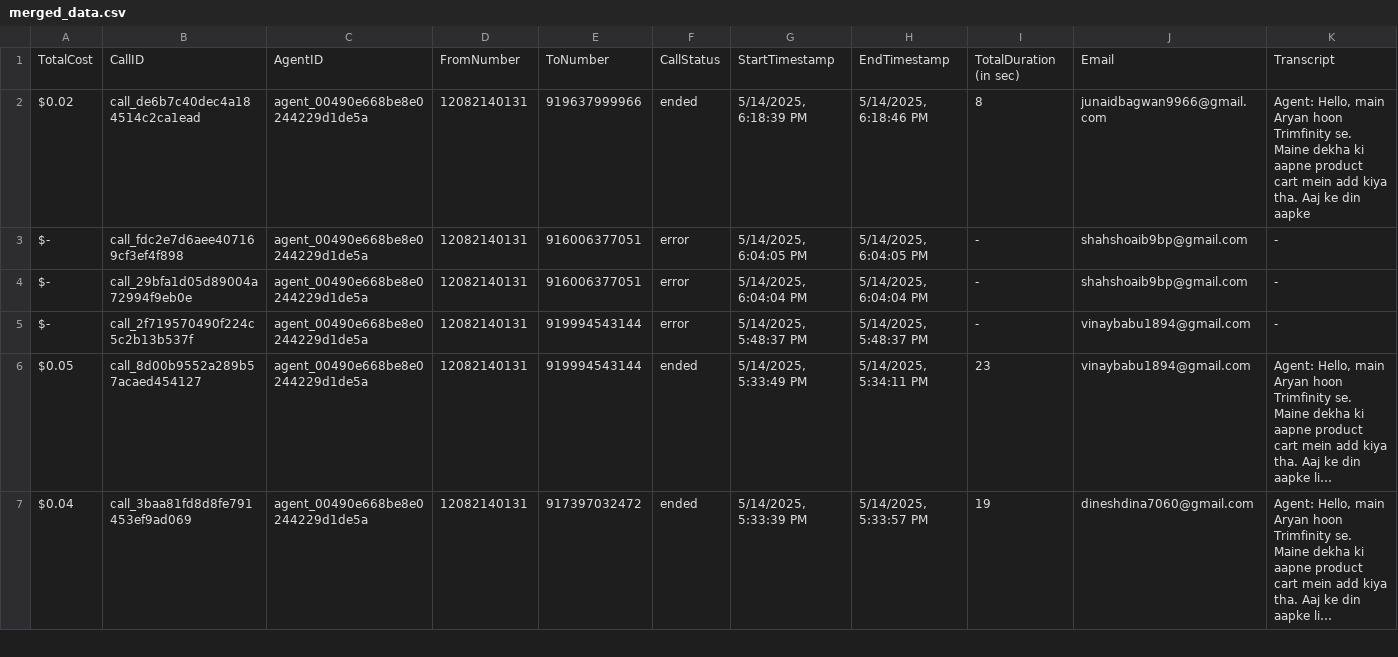
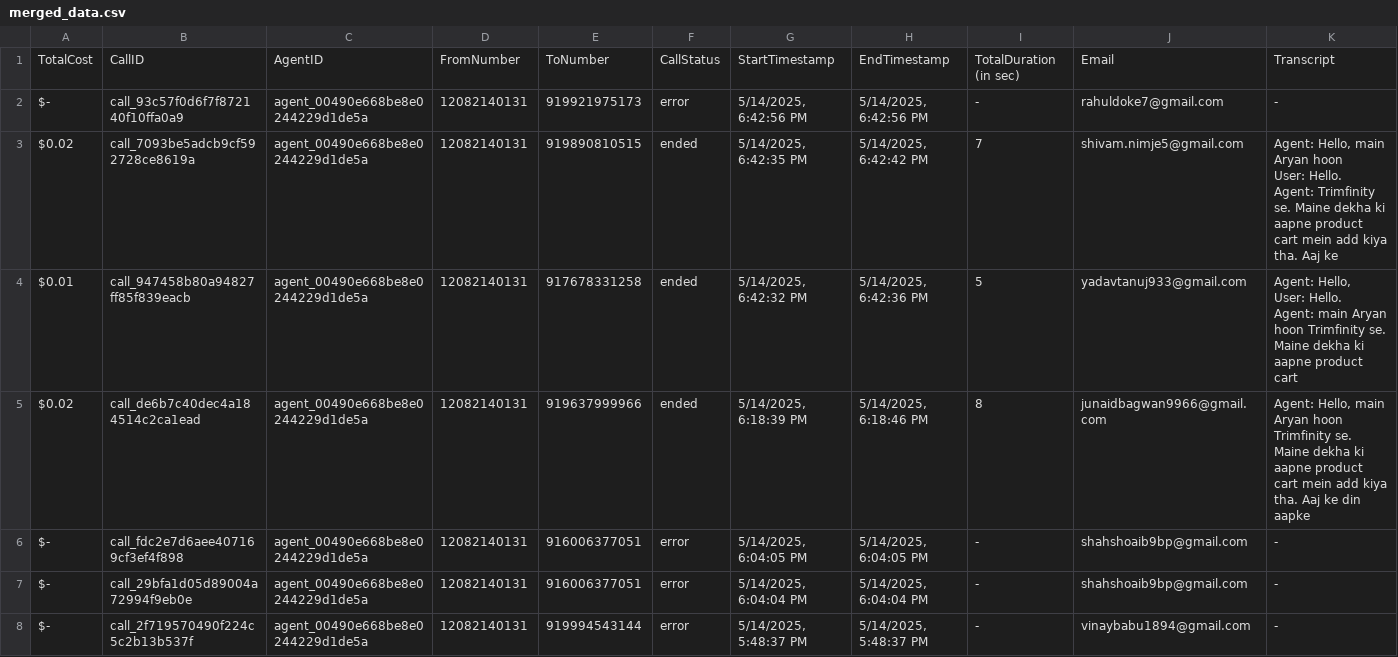
Before and after one commit to Urban-gabru-yog/Trimfinity_Dashboard_1104, a CSV file: data/merged_data.csv, drawn as a sheet; only a part is shown; the shorter side is filled out with more unchanged rows; long unchanged cells end in …; rows hold the shown columns only; ↵ is a line break in a cell; the diff names each change by its address in the sheet, - before the commit and + after, or states it on an @@ line.

```diff
--- a/data/merged_data.csv
+++ b/data/merged_data.csv
+row 2: $- | call_93c57f0d6f7f872140f10ffa0a9 | agent_00490e668be8e0244229d1de5a | 12082140131 | 919921975173 | error | 5/14/2025, 6:42:56 PM | 5/14/2025, 6:42:56 PM | - | rahuldoke7@gmail.com | -
+row 3: $0.02 | call_7093be5adcb9cf592728ce8619a | agent_00490e668be8e0244229d1de5a | 12082140131 | 919890810515 | ended | 5/14/2025, 6:42:35 PM | 5/14/2025, 6:42:42 PM | 7 | shivam.nimje5@gmail.com | Agent: Hello, main Aryan hoon ↵ User: Hello. ↵ Agent: Trimfinity se. Maine dekha ki aapne product cart mein add kiya tha. Aaj ke
+row 4: $0.01 | call_947458b80a94827ff85f839eacb | agent_00490e668be8e0244229d1de5a | 12082140131 | 917678331258 | ended | 5/14/2025, 6:42:32 PM | 5/14/2025, 6:42:36 PM | 5 | yadavtanuj933@gmail.com | Agent: Hello, ↵ User: Hello. ↵ Agent: main Aryan hoon Trimfinity se. Maine dekha ki aapne product cart
```
Also changed, not shown: data/call_data.csv.
